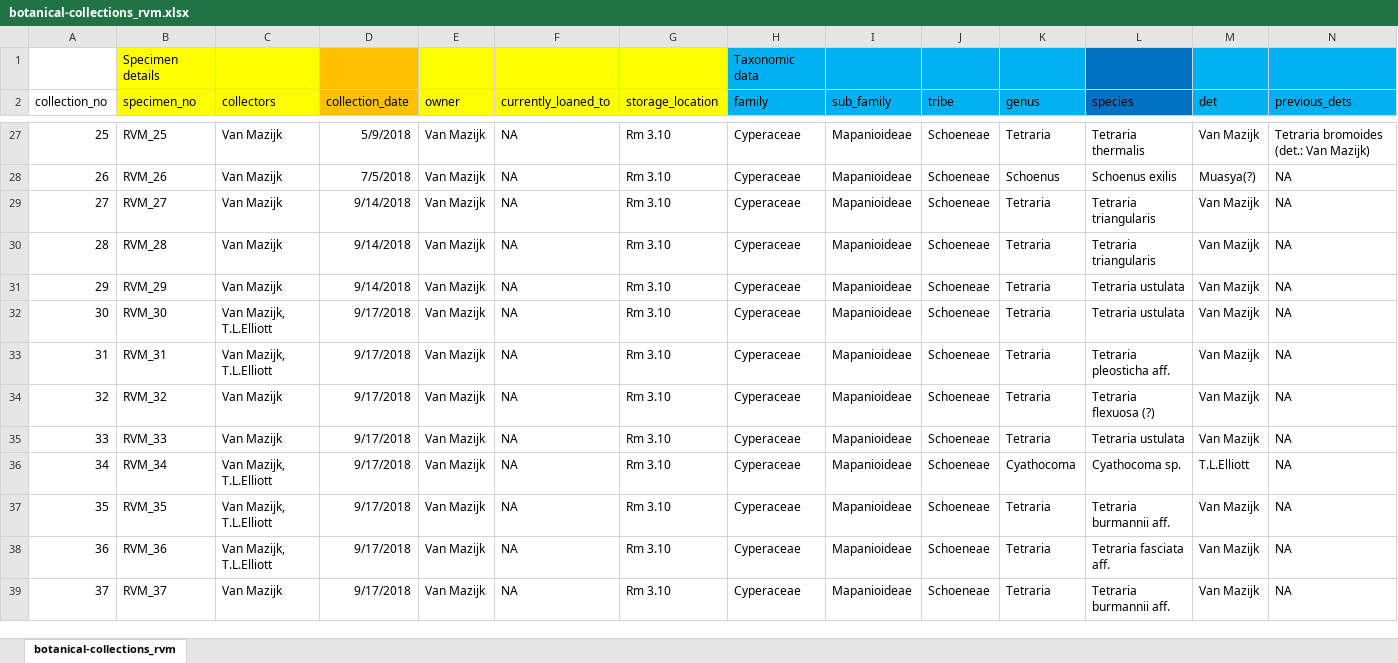
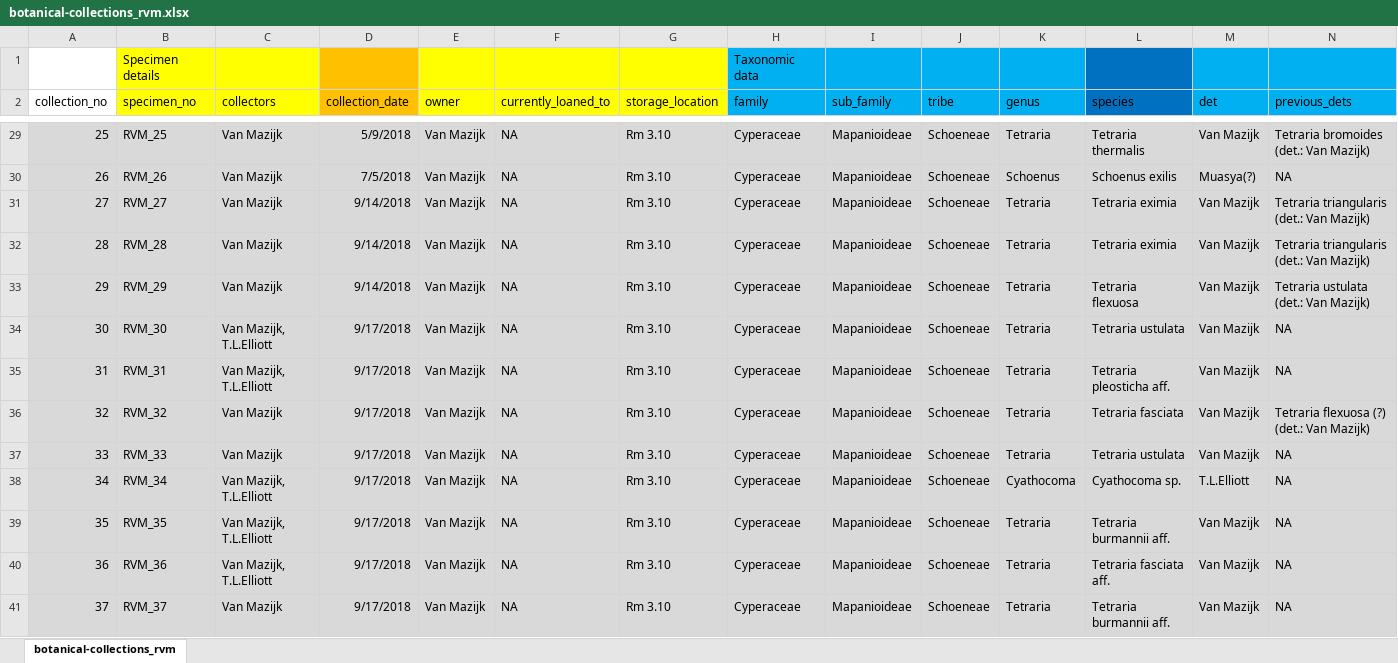
Before and after one commit to rvanmazijk/botanical-collections, an Excel workbook: botanical-collections_rvm.xlsx, sheet botanical-collections_rvm, drawn as a sheet; only a part is shown, gaps mark what is left out; values as stored, in another font and other column widths than the file's, no borders; addresses are those after the commit; the diff covers the shown part only; the diff names each change by its address in the sheet, - before the commit and + after, or states it on an @@ line.

```diff
--- a/botanical-collections_rvm.xlsx (sheet botanical-collections_rvm)
+++ b/botanical-collections_rvm.xlsx (sheet botanical-collections_rvm)
-A29:N41 fill: none
+A29:N41 fill: #D9D9D9
-L31:L32 (species): Tetraria triangularis
+L31:L32 (species): Tetraria eximia
-N31:N32 (previous_dets): NA
+N31:N32 (previous_dets): Tetraria triangularis (det.: Van Mazijk)
-L33 (species): Tetraria ustulata
+L33 (species): Tetraria flexuosa
-N33 (previous_dets): NA
+N33 (previous_dets): Tetraria ustulata (det.: Van Mazijk)
-L36 (species): Tetraria flexuosa (?)
+L36 (species): Tetraria fasciata
-N36 (previous_dets): NA
+N36 (previous_dets): Tetraria flexuosa (?) (det.: Van Mazijk)
```
Also changed, not shown: 2 added rows, 8 edited cells and cell formats elsewhere in this sheet.
